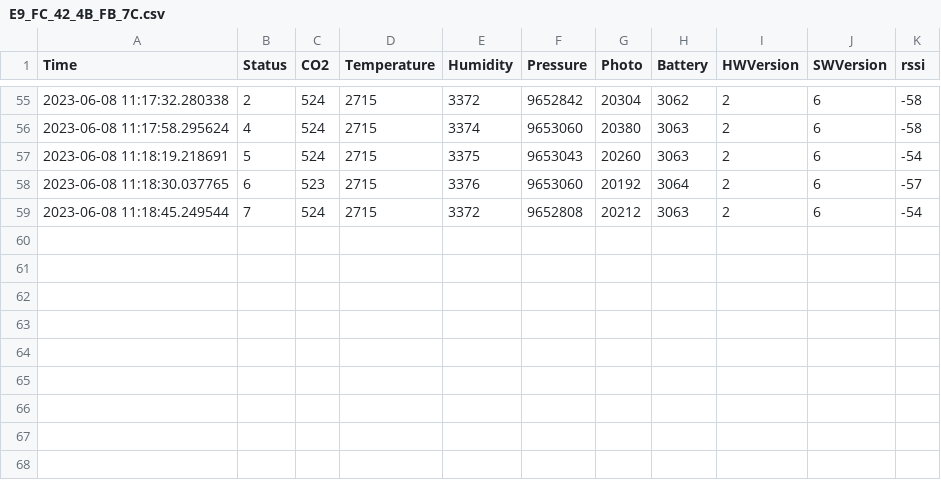
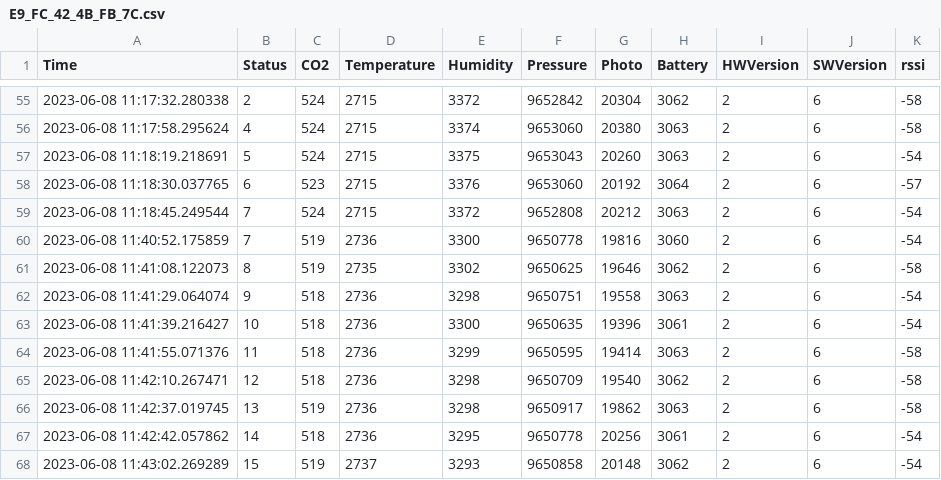
Before and after one commit to SN00R/Bot4BACS, a CSV file: E9_FC_42_4B_FB_7C.csv, drawn as a sheet; only a part is shown, gaps mark what is left out; the diff names each change by its address in the sheet, - before the commit and + after, or states it on an @@ line.

Commit message:
data collection

```diff
--- a/E9_FC_42_4B_FB_7C.csv
+++ b/E9_FC_42_4B_FB_7C.csv
+row 60: 2023-06-08 11:40:52.175859 | 7 | 519 | 2736 | 3300 | 9650778 | 19816 | 3060 | 2 | 6 | -54
+row 61: 2023-06-08 11:41:08.122073 | 8 | 519 | 2735 | 3302 | 9650625 | 19646 | 3062 | 2 | 6 | -58
+row 62: 2023-06-08 11:41:29.064074 | 9 | 518 | 2736 | 3298 | 9650751 | 19558 | 3063 | 2 | 6 | -54
+row 63: 2023-06-08 11:41:39.216427 | 10 | 518 | 2736 | 3300 | 9650635 | 19396 | 3061 | 2 | 6 | -54
+row 64: 2023-06-08 11:41:55.071376 | 11 | 518 | 2736 | 3299 | 9650595 | 19414 | 3063 | 2 | 6 | -58
+row 65: 2023-06-08 11:42:10.267471 | 12 | 518 | 2736 | 3298 | 9650709 | 19540 | 3062 | 2 | 6 | -58
+row 66: 2023-06-08 11:42:37.019745 | 13 | 519 | 2736 | 3298 | 9650917 | 19862 | 3063 | 2 | 6 | -58
+row 67: 2023-06-08 11:42:42.057862 | 14 | 518 | 2736 | 3295 | 9650778 | 20256 | 3061 | 2 | 6 | -54
+row 68: 2023-06-08 11:43:02.269289 | 15 | 519 | 2737 | 3293 | 9650858 | 20148 | 3062 | 2 | 6 | -54
```
Also changed, not shown: C3_23_CF_79_6C_FB.csv, DD_3F_BC_9B_56_EC.csv, 3 other files.
